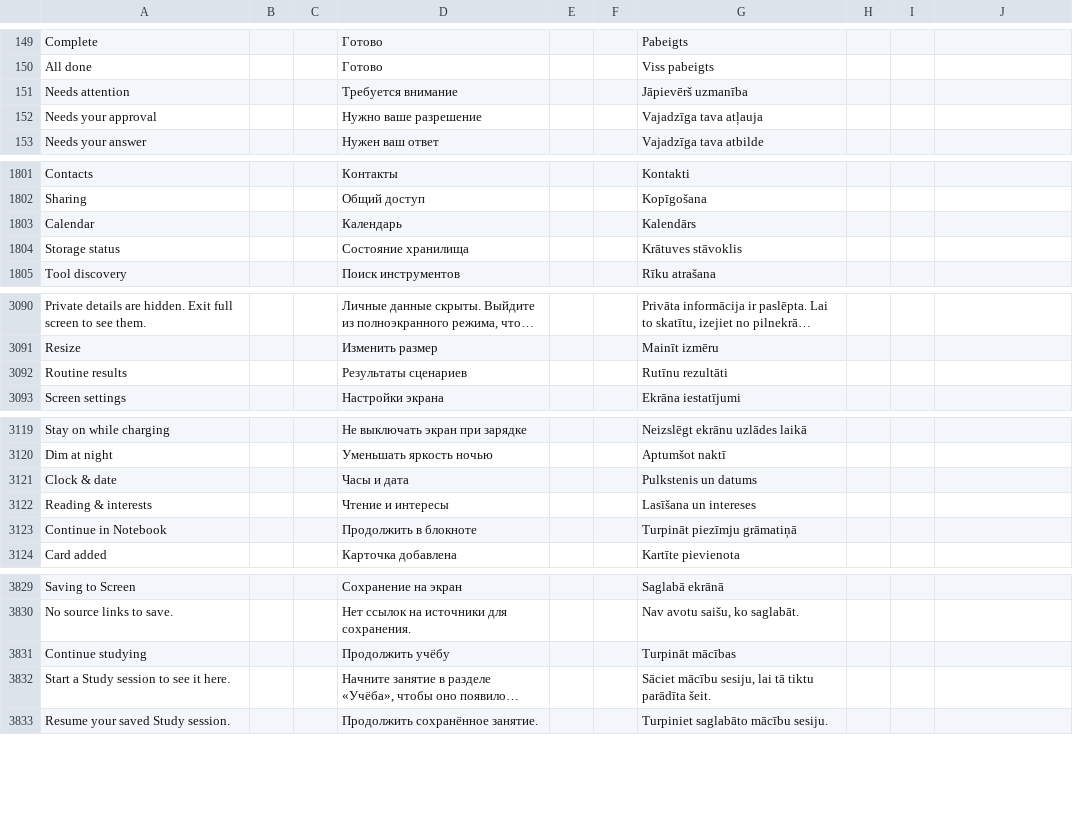
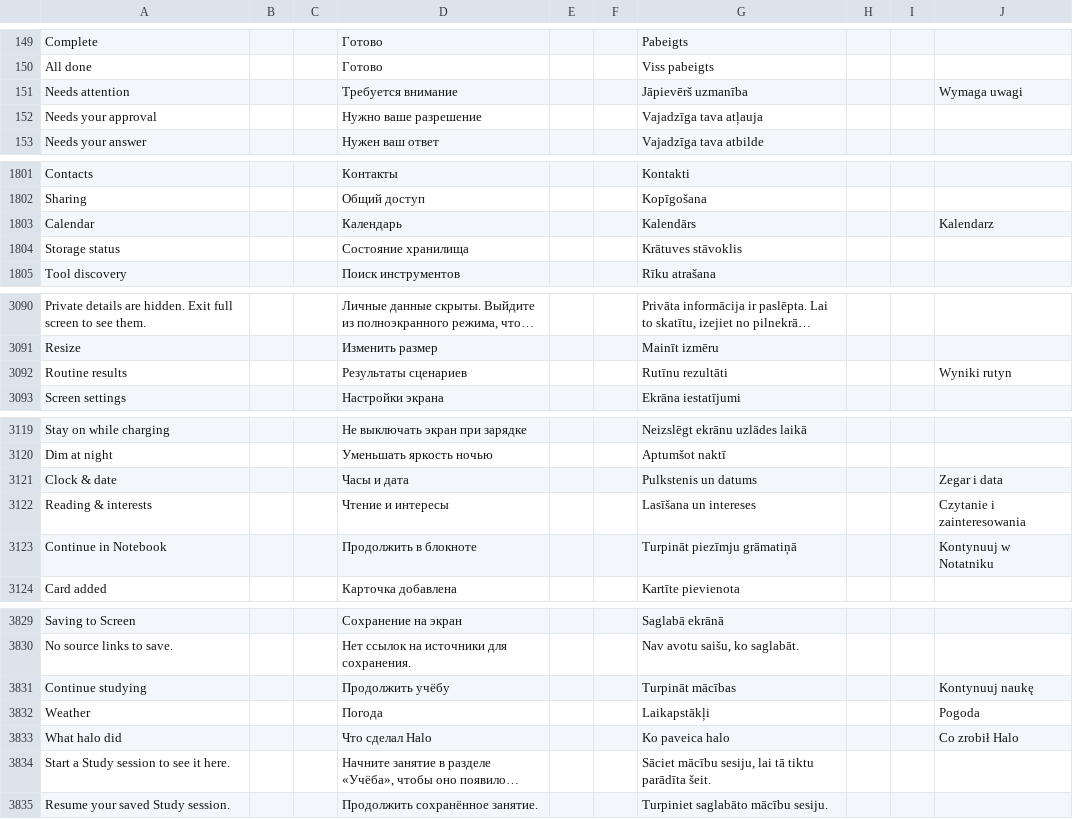
Before and after one commit to slafftrosheen/Halo, a TSV file: app/src/main/localization/ui.tsv, drawn as a sheet; only a part is shown, gaps mark what is left out; long unchanged cells end in …; the diff covers the shown part only; the diff names each change by its address in the sheet, - before the commit and + after, or states it on an @@ line.

```diff
--- a/app/src/main/localization/ui.tsv
+++ b/app/src/main/localization/ui.tsv
-J151: (empty)
+J151: Wymaga uwagi
-J1803: (empty)
+J1803: Kalendarz
-J3092: (empty)
+J3092: Wyniki rutyn
-J3121: (empty)
+J3121: Zegar i data
-J3122: (empty)
+J3122: Czytanie i zainteresowania
-J3123: (empty)
+J3123: Kontynuuj w Notatniku
-J3831: (empty)
+J3831: Kontynuuj naukę
+row 3832: Weather |  |  | Погода |  |  | Laikapstākļi |  |  | Pogoda
+row 3833: What halo did |  |  | Что сделал Halo |  |  | Ko paveica halo |  |  | Co zrobił Halo
```
Also changed, not shown: 1 edited cell elsewhere in this file, 6 other files.
